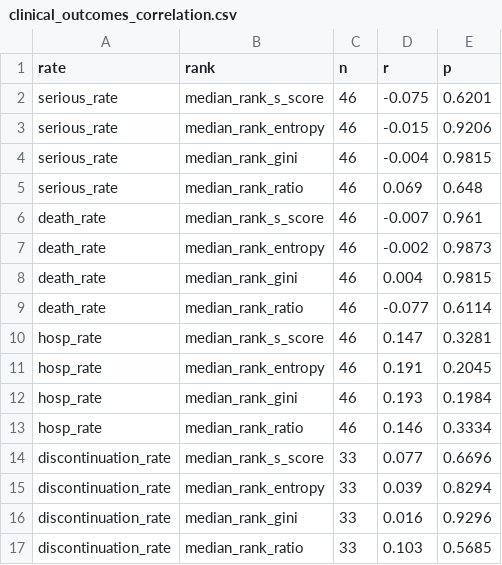
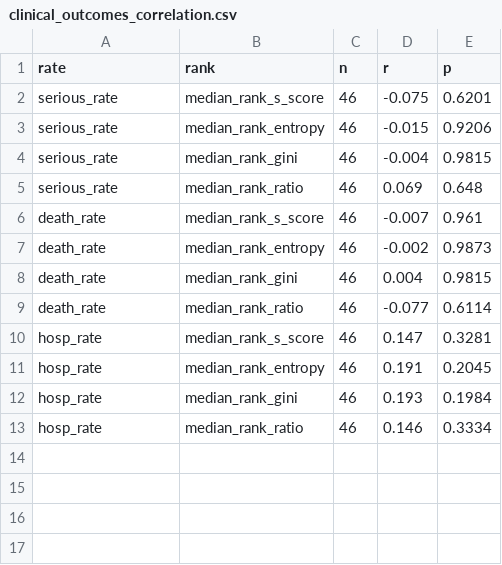
Before and after one commit to polinavino/kinase-selectivity-definitions, a CSV file: clinical_outcomes_correlation.csv, drawn as a sheet.

Commit message:
data audit

```diff
--- a/clinical_outcomes_correlation.csv
+++ b/clinical_outcomes_correlation.csv
@@ -13,5 +13 @@ hosp_rate,median_rank_gini,46,0.193,0.1984
 hosp_rate,median_rank_ratio,46,0.146,0.3334
-discontinuation_rate,median_rank_s_score,33,0.077,0.6696
-discontinuation_rate,median_rank_entropy,33,0.039,0.8294
-discontinuation_rate,median_rank_gini,33,0.016,0.9296
-discontinuation_rate,median_rank_ratio,33,0.103,0.5685
```
Also changed, not shown: 15 other files.
